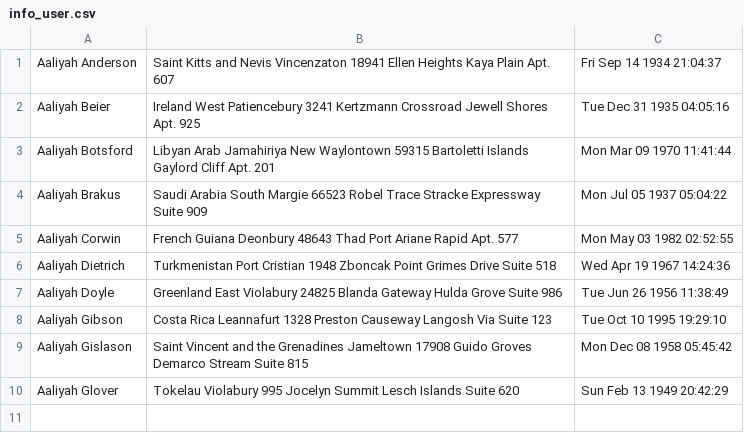
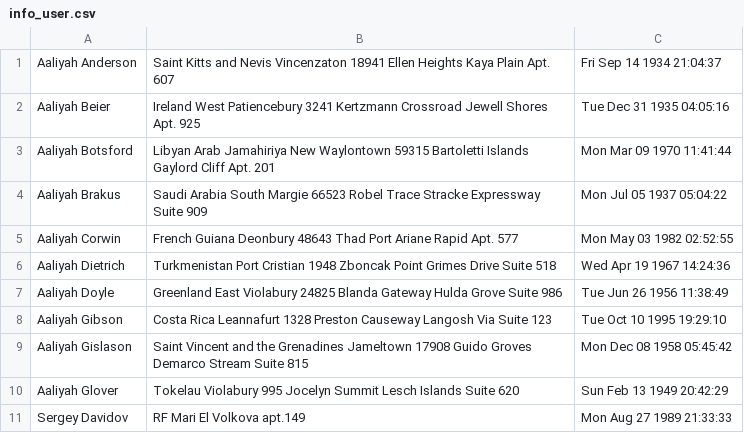
Before and after one commit to jkj89507/kursachBd2021, a CSV file: info_user.csv, drawn as a sheet.

```diff
--- a/info_user.csv
+++ b/info_user.csv
@@ -10 +10,2 @@ Aaliyah Gislason;Saint Vincent and the Grenadines Jameltown 17908 Guido Groves D
 Aaliyah Glover;Tokelau Violabury 995 Jocelyn Summit Lesch Islands Suite 620;Sun Feb 13 1949 20:42:29
+Sergey Davidov;RF Mari El Volkova apt.149;Mon Aug 27 1989 21:33:33
```
Also changed, not shown: bank_info.csv, data_login.csv, 8 other files.
